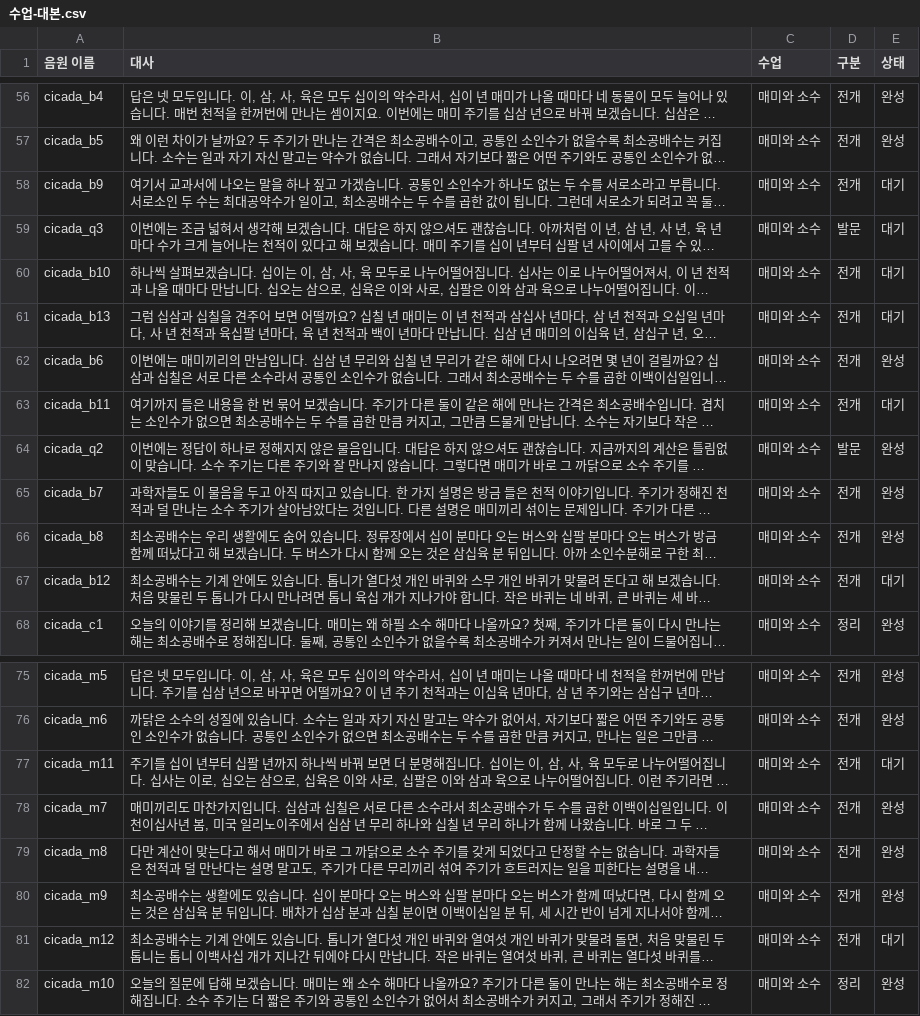
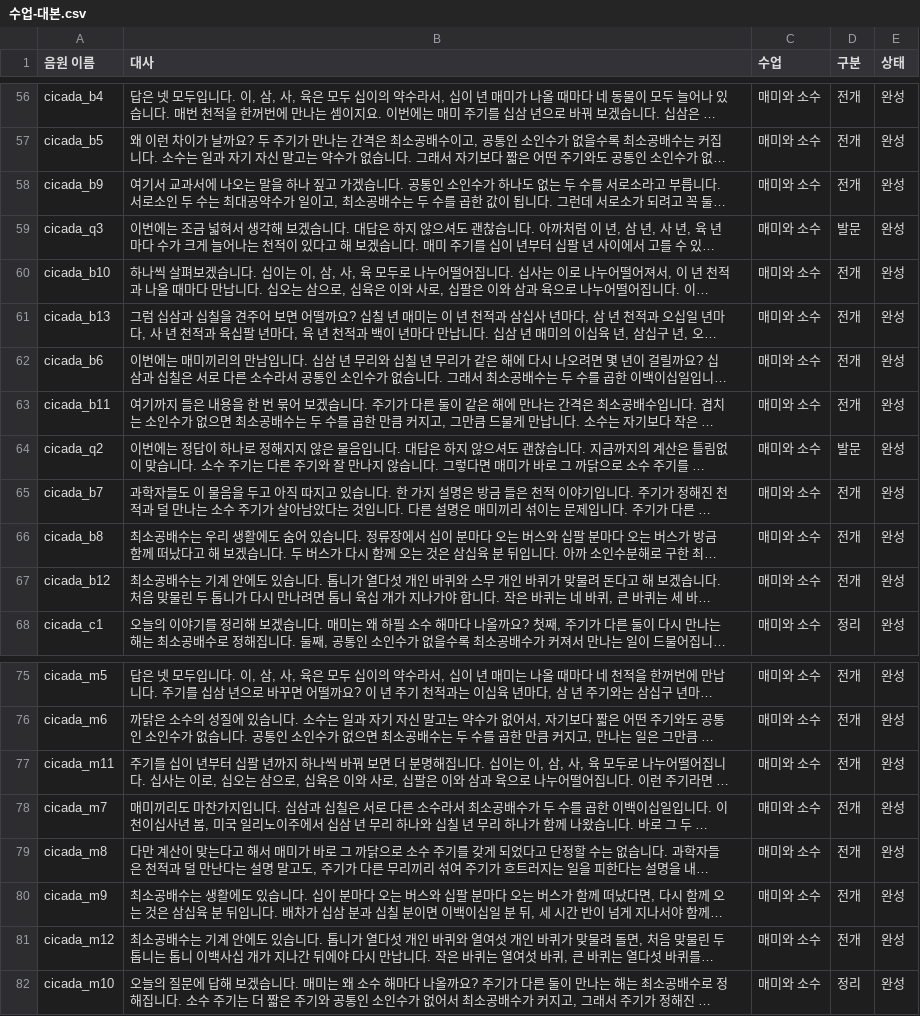
Before and after one commit to cordmin/HYUNDAI, a CSV file: voice/수업-대본.csv, drawn as a sheet; only a part is shown, gaps mark what is left out; long unchanged cells end in …; the diff names each change by its address in the sheet, - before the commit and + after, or states it on an @@ line.

```diff
--- a/voice/수업-대본.csv
+++ b/voice/수업-대본.csv
-E58:E61 (상태): 대기
+E58:E61 (상태): 완성
-E63 (상태): 대기
+E63 (상태): 완성
-E67 (상태): 대기
+E67 (상태): 완성
-E77 (상태): 대기
+E77 (상태): 완성
-E81 (상태): 대기
+E81 (상태): 완성
```
Also changed, not shown: lessons/음원길이.csv, 33 other files.
